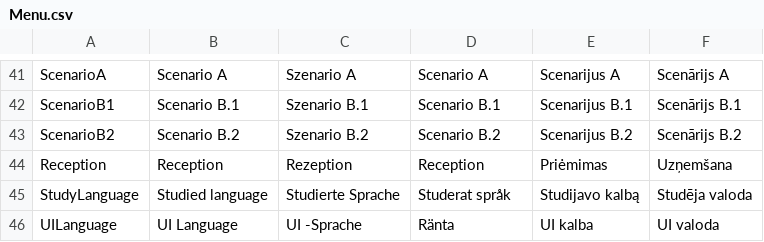
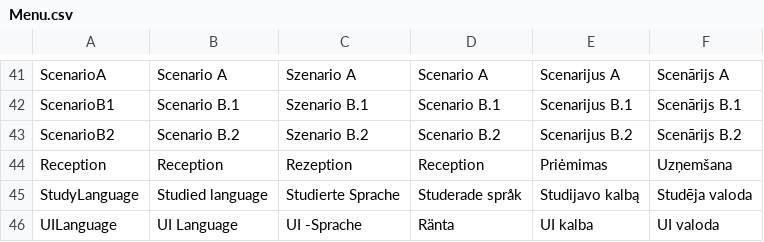
Before and after one commit to XRINTAMT/DR_FLEMP, a CSV file: Assets/Resources/Localization/Menu.csv, drawn as a sheet; only a part is shown, gaps mark what is left out.

```diff
--- a/Assets/Resources/Localization/Menu.csv
+++ b/Assets/Resources/Localization/Menu.csv
@@ -44,3 +44,3 @@ ScenarioB2,Scenario B.2,Szenario B.2,Scenario B.2,Scenarijus B.2,Scenārijs B.2
 Reception,Reception,Rezeption,Reception,Priėmimas,Uzņemšana
-StudyLanguage,Studied language,Studierte Sprache,Studerat språk,Studijavo kalbą,Studēja valoda
+StudyLanguage,Studied language,Studierte Sprache,Studerade språk,Studijavo kalbą,Studēja valoda
 UILanguage,UI Language,UI -Sprache,Ränta,UI kalba,UI valoda
```
Also changed, not shown: Assets/Resources/Localization/Doors.csv, 6 other files.
